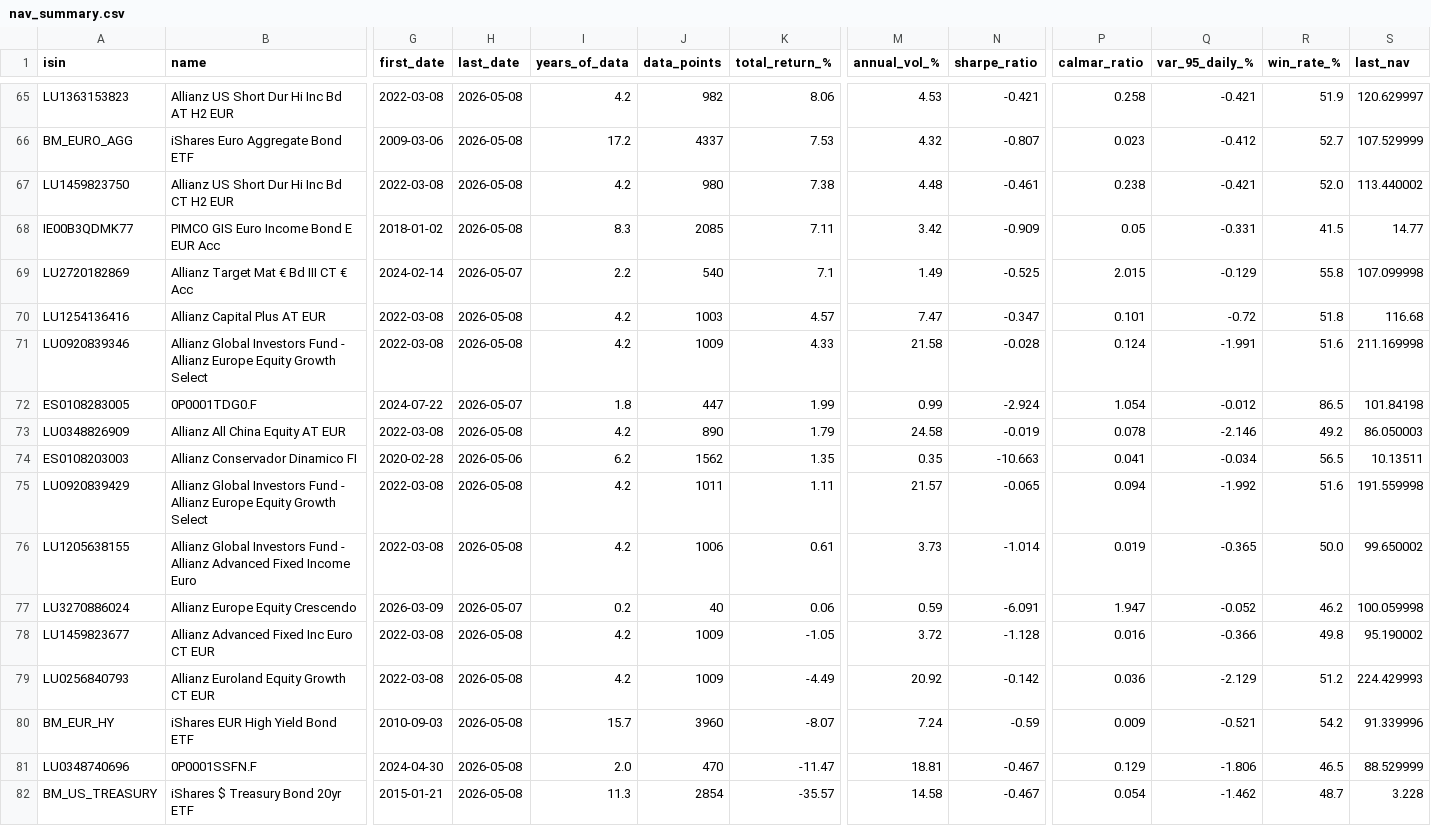
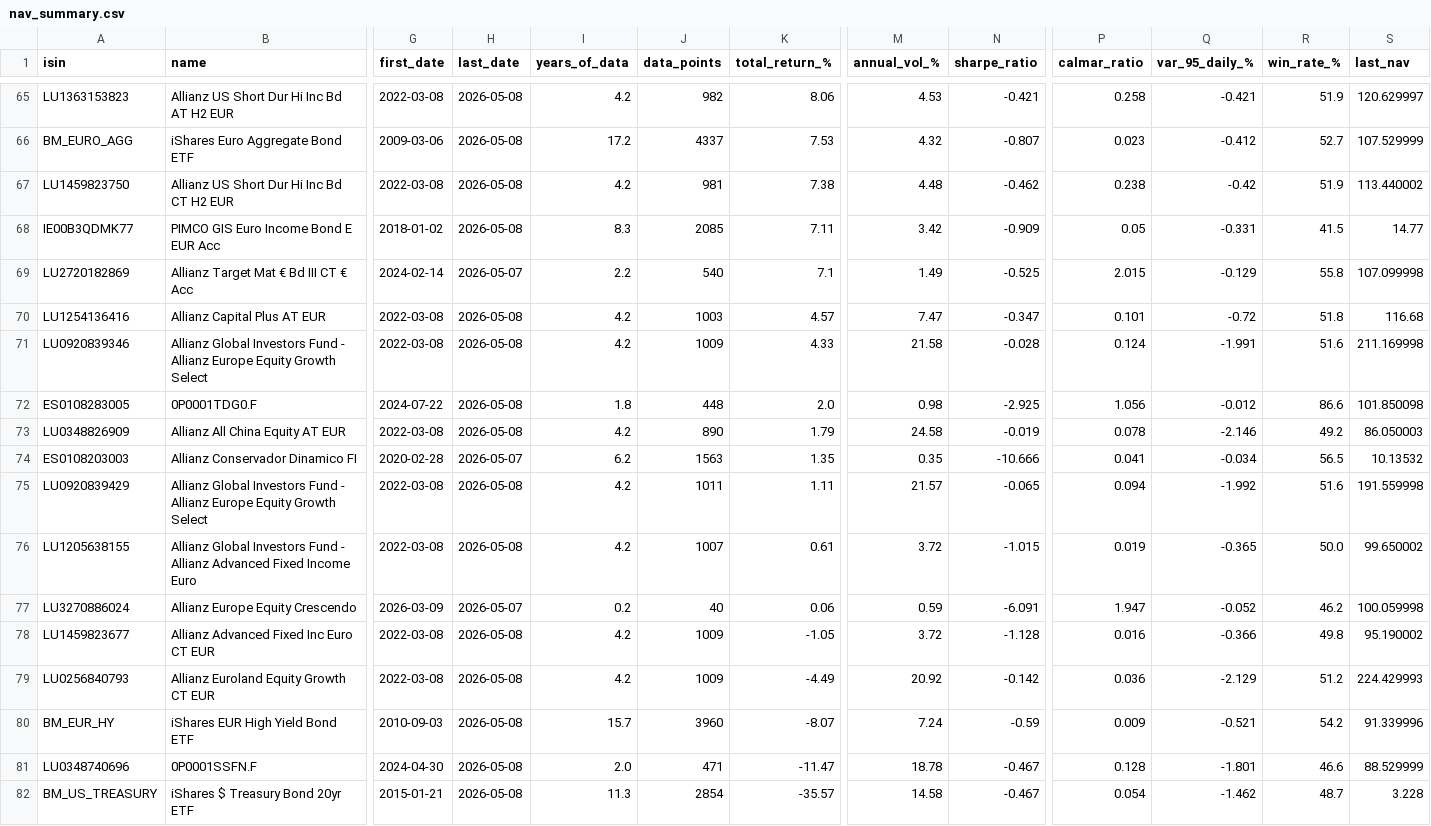
Before and after one commit to aleixtrull/allianz-fund-terminal, a CSV file: data/nav_summary.csv, drawn as a sheet; only a part is shown, gaps mark what is left out; the diff covers the shown part only; the diff names each change by its address in the sheet, - before the commit and + after, or states it on an @@ line.

```diff
--- a/data/nav_summary.csv
+++ b/data/nav_summary.csv
-J67 (data_points): 980
+J67 (data_points): 981
-N67 (sharpe_ratio): -0.461
+N67 (sharpe_ratio): -0.462
-Q67 (var_95_daily_%): -0.421
+Q67 (var_95_daily_%): -0.42
-R67 (win_rate_%): 52.0
+R67 (win_rate_%): 51.9
-H72 (last_date): 2026-05-07
+H72 (last_date): 2026-05-08
-J72 (data_points): 447
+J72 (data_points): 448
-K72 (total_return_%): 1.99
+K72 (total_return_%): 2.0
-M72 (annual_vol_%): 0.99
+M72 (annual_vol_%): 0.98
-N72 (sharpe_ratio): -2.924
+N72 (sharpe_ratio): -2.925
-P72 (calmar_ratio): 1.054
+P72 (calmar_ratio): 1.056
-R72 (win_rate_%): 86.5
+R72 (win_rate_%): 86.6
-S72 (last_nav): 101.84198
+S72 (last_nav): 101.850098
-H74 (last_date): 2026-05-06
+H74 (last_date): 2026-05-07
-J74 (data_points): 1562
+J74 (data_points): 1563
-N74 (sharpe_ratio): -10.663
+N74 (sharpe_ratio): -10.666
-S74 (last_nav): 10.13511
+S74 (last_nav): 10.13532
-J76 (data_points): 1006
+J76 (data_points): 1007
-M76 (annual_vol_%): 3.73
+M76 (annual_vol_%): 3.72
-N76 (sharpe_ratio): -1.014
+N76 (sharpe_ratio): -1.015
-J81 (data_points): 470
+J81 (data_points): 471
-M81 (annual_vol_%): 18.81
+M81 (annual_vol_%): 18.78
-P81 (calmar_ratio): 0.129
+P81 (calmar_ratio): 0.128
-Q81 (var_95_daily_%): -1.806
+Q81 (var_95_daily_%): -1.801
-R81 (win_rate_%): 46.5
+R81 (win_rate_%): 46.6
```
Also changed, not shown: 87 edited cells elsewhere in this file, 1 other file.
